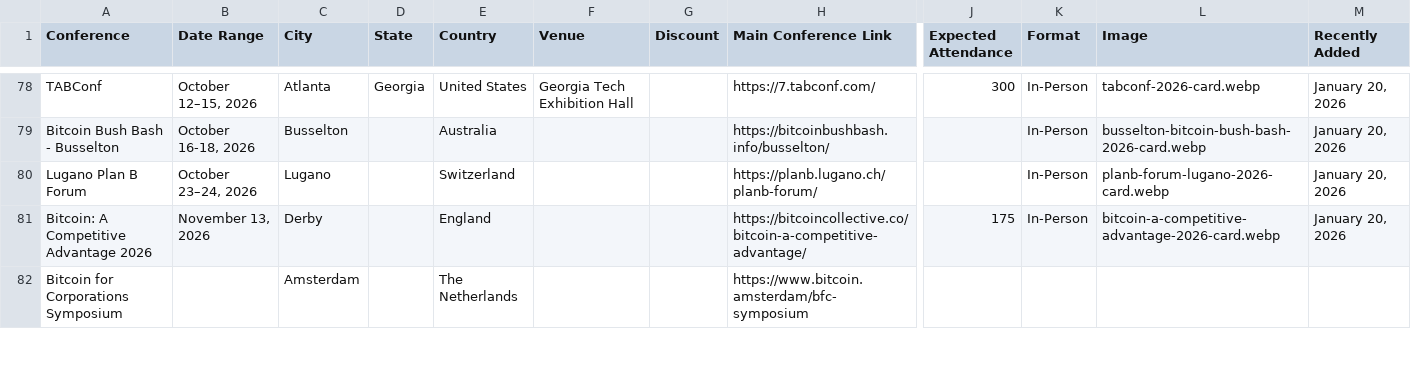
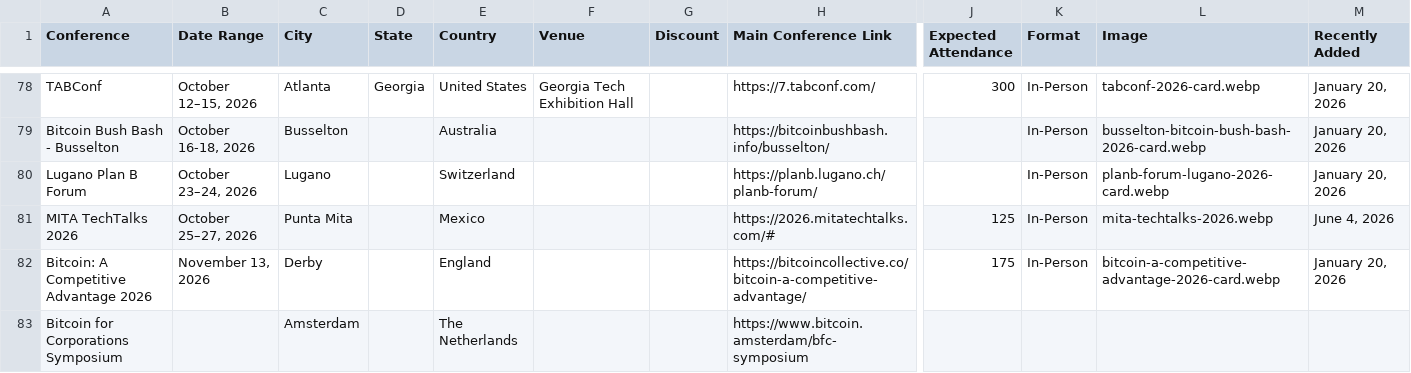
Before and after one commit to goldisdying/proofofconference, a CSV file: Bitcoin Conference List - Directory.csv, drawn as a sheet; only a part is shown, gaps mark what is left out; rows hold the shown columns only; the diff names each change by its address in the sheet, - before the commit and + after, or states it on an @@ line.

Commit message:
Add files via upload

```diff
--- a/Bitcoin Conference List - Directory.csv
+++ b/Bitcoin Conference List - Directory.csv
+row 81: MITA TechTalks 2026 | October 25–27, 2026 | Punta Mita |  | Mexico |  |  | https://2026.mitatechtalks.com/# | 125 | In-Person | mita-techtalks-2026.webp | June 4, 2026
```
